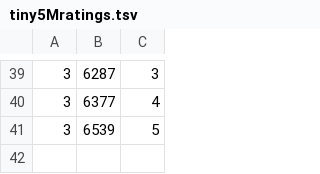
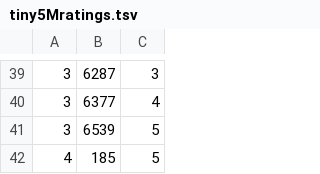
Before and after one commit to marrk/MyMediaLite, a TSV file: src/JSON-API/tiny5Mratings.tsv, drawn as a sheet; only a part is shown, gaps mark what is left out; the diff names each change by its address in the sheet, - before the commit and + after, or states it on an @@ line.

```diff
--- a/src/JSON-API/tiny5Mratings.tsv
+++ b/src/JSON-API/tiny5Mratings.tsv
+row 42: 4 | 185 | 5
```
Also changed, not shown: 19 other files.
